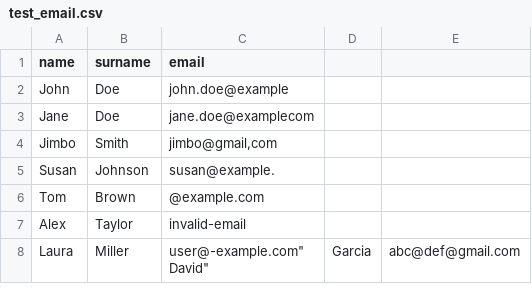
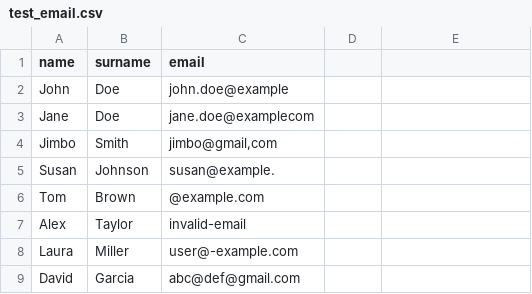
Before and after one commit to sazr/php-script-task, a CSV file: data/test_email.csv, drawn as a sheet.

```diff
--- a/data/test_email.csv
+++ b/data/test_email.csv
@@ -7,3 +7,3 @@ name,surname,email
 "Alex","Taylor","invalid-email"
-"Laura","Miller","user@-example.com""
-"David","Garcia","abc@def@gmail.com"
+"Laura","Miller","user@-example.com"
+"David","Garcia","abc@def@gmail.com"
```
Also changed, not shown: 1 other file.
